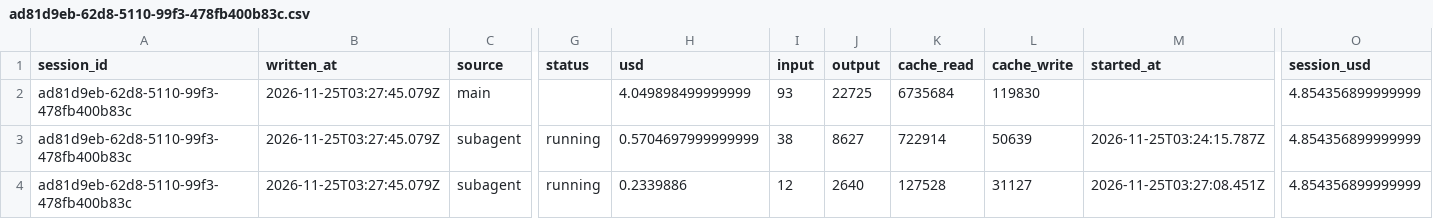
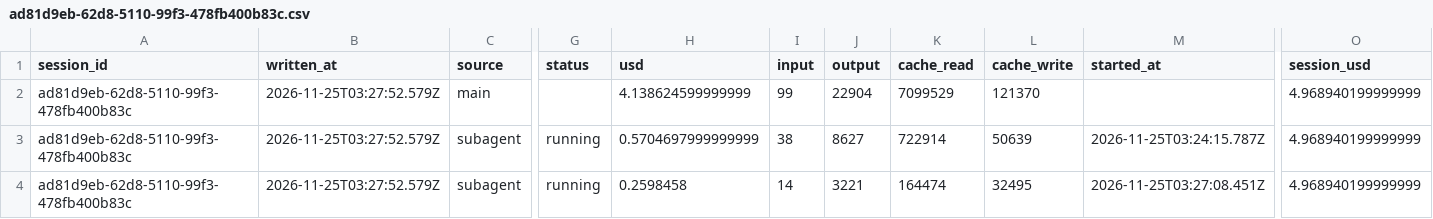
Before and after one commit to rhope-ops/SPAR, a CSV file: costs/ad81d9eb-62d8-5110-99f3-478fb400b83c.csv, drawn as a sheet; only a part is shown, gaps mark what is left out; removed rows and columns are numbered as before the commit, all else as after; rows hold the shown columns only; the diff names each change by its address in the sheet, - before the commit and + after, or states it on an @@ line.

```diff
--- a/costs/ad81d9eb-62d8-5110-99f3-478fb400b83c.csv
+++ b/costs/ad81d9eb-62d8-5110-99f3-478fb400b83c.csv
-row 2: ad81d9eb-62d8-5110-99f3-478fb400b83c | 2026-11-25T03:27:45.079Z | main |  | 4.049898499999999 | 93 | 22725 | 6735684 | 119830 |  | 4.854356899999999
+row 2: ad81d9eb-62d8-5110-99f3-478fb400b83c | 2026-11-25T03:27:52.579Z | main |  | 4.138624599999999 | 99 | 22904 | 7099529 | 121370 |  | 4.968940199999999
-B3:B4 (written_at): 2026-11-25T03:27:45.079Z
+B3:B4 (written_at): 2026-11-25T03:27:52.579Z
-O3:O4 (session_usd): 4.854356899999999
+O3:O4 (session_usd): 4.968940199999999
-H4 (usd): 0.2339886
+H4 (usd): 0.2598458
-I4 (input): 12
+I4 (input): 14
-J4 (output): 2640
+J4 (output): 3221
-K4 (cache_read): 127528
+K4 (cache_read): 164474
-L4 (cache_write): 31127
+L4 (cache_write): 32495
```
Also changed, not shown: sessions/ad81d9eb-62d8-5110-99f3-478fb400b83c.csv.
